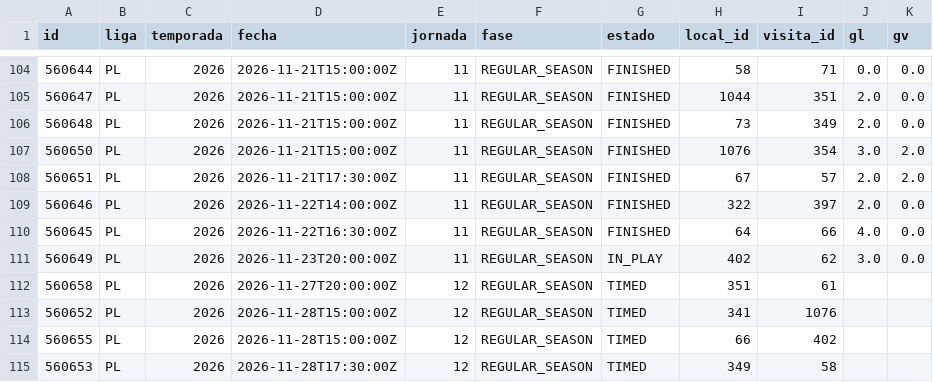
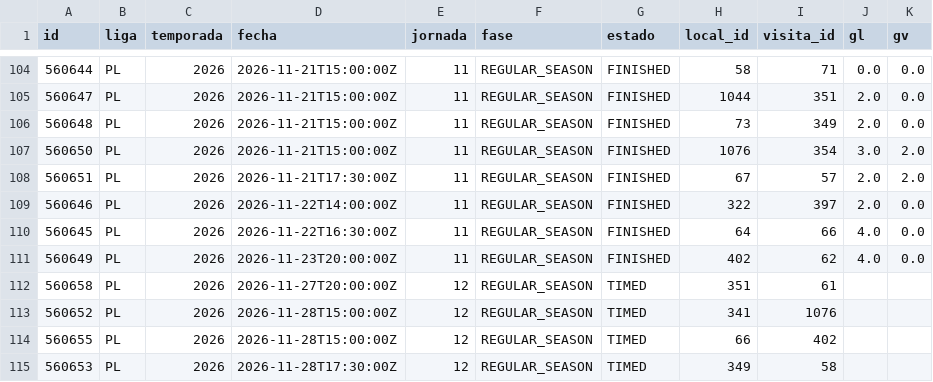
Before and after one commit to mfvc29/predicccion_futbol, a CSV file: ligas/data/PL_2026.csv, drawn as a sheet; only a part is shown, gaps mark what is left out.

```diff
--- a/ligas/data/PL_2026.csv
+++ b/ligas/data/PL_2026.csv
@@ -110,3 +110,3 @@ id,liga,temporada,fecha,jornada,fase,estado,local_id,visita_id,gl,gv
 560645,PL,2026,2026-11-22T16:30:00Z,11,REGULAR_SEASON,FINISHED,64,66,4.0,0.0
-560649,PL,2026,2026-11-23T20:00:00Z,11,REGULAR_SEASON,IN_PLAY,402,62,3.0,0.0
+560649,PL,2026,2026-11-23T20:00:00Z,11,REGULAR_SEASON,FINISHED,402,62,4.0,0.0
 560658,PL,2026,2026-11-27T20:00:00Z,12,REGULAR_SEASON,TIMED,351,61,,
```
Also changed, not shown: ligas/data/BSA_2026.csv, ligas/data/PD_2026.csv, 9 other files.
